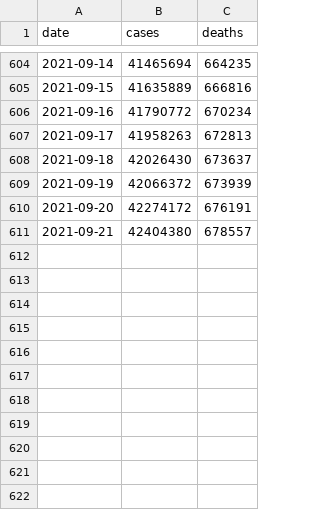
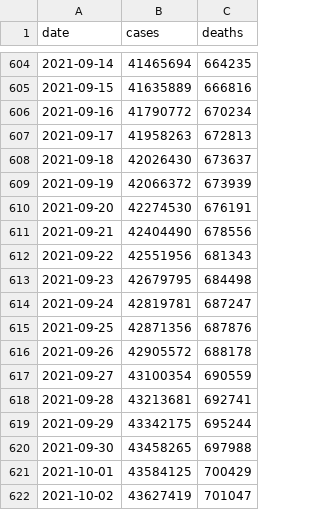
Before and after one commit to BarbaricEric/COVID-19-Tracker, a CSV file: nytimes_covid_19_data/nytimes_us_total.csv, drawn as a sheet; only a part is shown, gaps mark what is left out.

Commit message:
Update nytimes_us_total.csv

```diff
--- a/nytimes_covid_19_data/nytimes_us_total.csv
+++ b/nytimes_covid_19_data/nytimes_us_total.csv
@@ -609,3 +609,14 @@ date,cases,deaths
 2021-09-19,42066372,673939
-2021-09-20,42274172,676191
-2021-09-21,42404380,678557
+2021-09-20,42274530,676191
+2021-09-21,42404490,678556
+2021-09-22,42551956,681343
+2021-09-23,42679795,684498
+2021-09-24,42819781,687247
+2021-09-25,42871356,687876
+2021-09-26,42905572,688178
+2021-09-27,43100354,690559
+2021-09-28,43213681,692741
+2021-09-29,43342175,695244
+2021-09-30,43458265,697988
+2021-10-01,43584125,700429
+2021-10-02,43627419,701047
```
